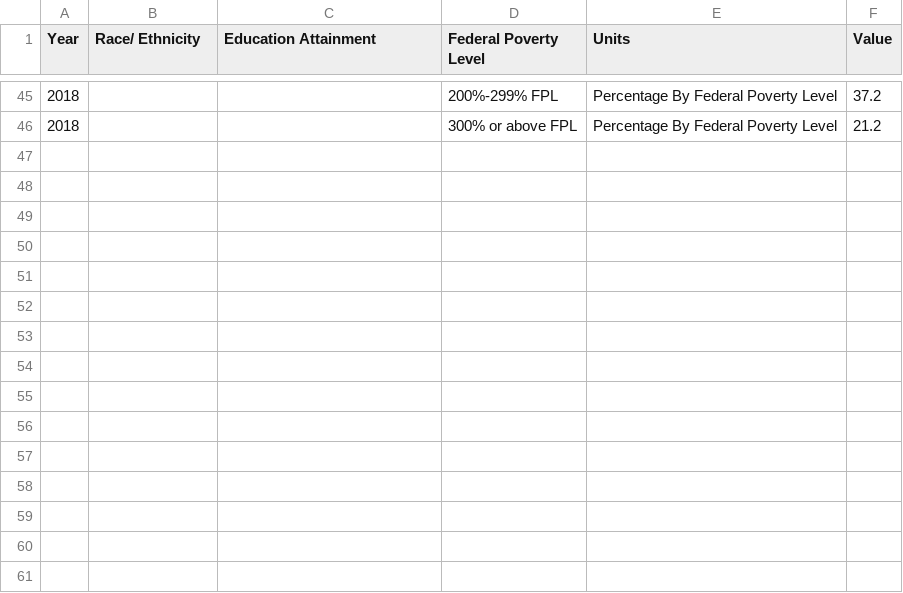
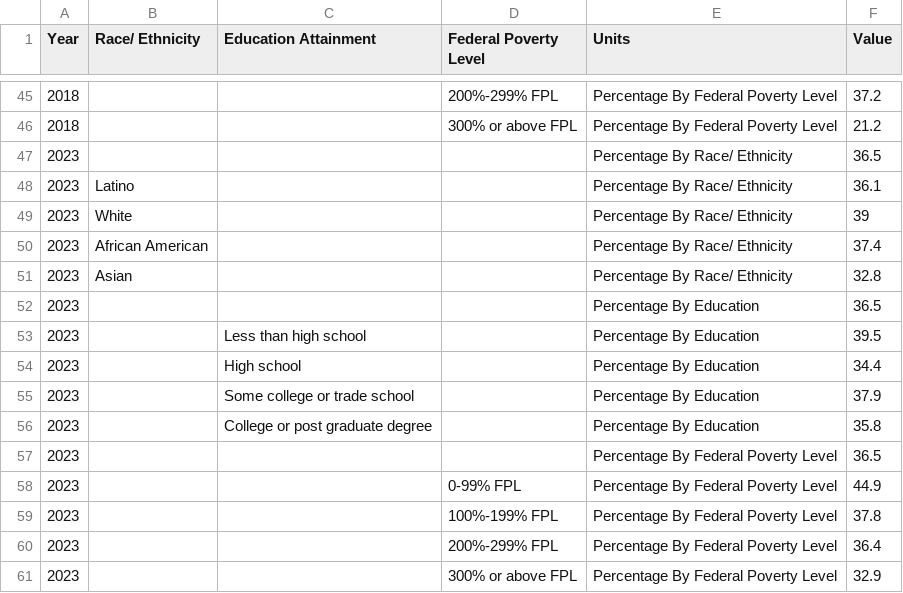
Before and after one commit to CityOfLosAngeles/open-sdg-data-starter, a CSV file: data/indicator_5-4-2.csv, drawn as a sheet; only a part is shown, gaps mark what is left out.

Commit message:
5-4-2 update

```diff
--- a/data/indicator_5-4-2.csv
+++ b/data/indicator_5-4-2.csv
@@ -46 +46,16 @@ Year,Race/ Ethnicity,Education Attainment,Federal Poverty Level,Units,Value
 2018,,,300% or above FPL,Percentage By Federal Poverty Level,21.2
+2023,,,,Percentage By Race/ Ethnicity,36.5
+2023,Latino,,,Percentage By Race/ Ethnicity,36.1
+2023,White,,,Percentage By Race/ Ethnicity,39
+2023,African American,,,Percentage By Race/ Ethnicity,37.4
+2023,Asian,,,Percentage By Race/ Ethnicity,32.8
+2023,,,,Percentage By Education,36.5
+2023,,Less than high school,,Percentage By Education,39.5
+2023,,High school,,Percentage By Education,34.4
+2023,,Some college or trade school,,Percentage By Education,37.9
+2023,,College or post graduate degree,,Percentage By Education,35.8
+2023,,,,Percentage By Federal Poverty Level,36.5
+2023,,,0-99% FPL,Percentage By Federal Poverty Level,44.9
+2023,,,100%-199% FPL,Percentage By Federal Poverty Level,37.8
+2023,,,200%-299% FPL,Percentage By Federal Poverty Level,36.4
+2023,,,300% or above FPL,Percentage By Federal Poverty Level,32.9
```
